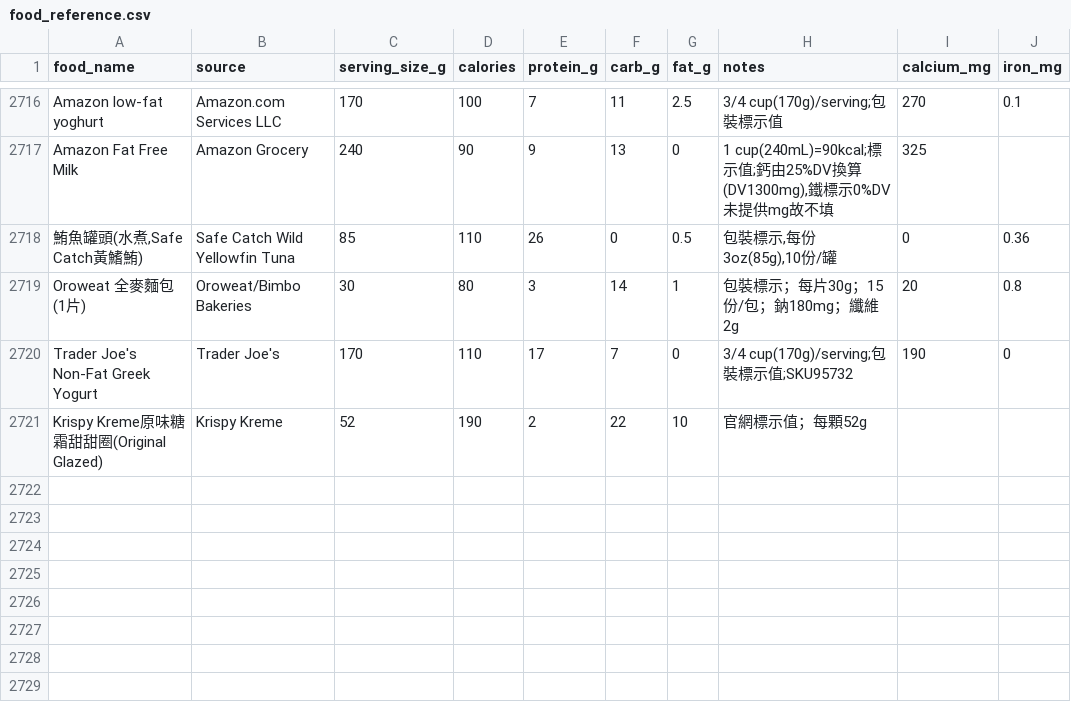
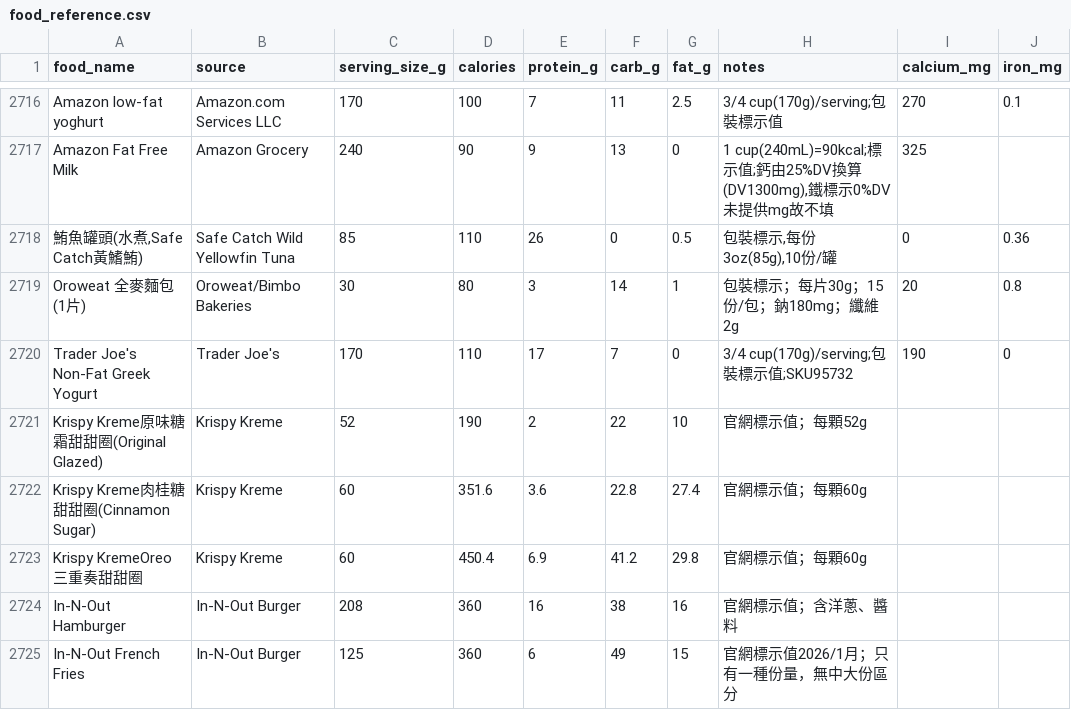
Before and after one commit to didiowen/diet-coach, a CSV file: food_reference.csv, drawn as a sheet; only a part is shown, gaps mark what is left out.

Commit message:
data: food_reference nightly sync (+4 條)

```diff
--- a/food_reference.csv
+++ b/food_reference.csv
@@ -2721 +2721,5 @@ Trader Joe's Non-Fat Greek Yogurt,Trader Joe's,170,110,17,7,0,3/4 cup(170g)/serv
 Krispy Kreme原味糖霜甜甜圈(Original Glazed),Krispy Kreme,52,190,2,22,10,官網標示值；每顆52g,,
+Krispy Kreme肉桂糖甜甜圈(Cinnamon Sugar),Krispy Kreme,60,351.6,3.6,22.8,27.4,官網標示值；每顆60g,,
+Krispy KremeOreo三重奏甜甜圈,Krispy Kreme,60,450.4,6.9,41.2,29.8,官網標示值；每顆60g,,
+In-N-Out Hamburger,In-N-Out Burger,208,360,16,38,16,官網標示值；含洋蔥、醬料,,
+In-N-Out French Fries,In-N-Out Burger,125,360,6,49,15,官網標示值2026/1月；只有一種份量，無中大份區分,,
```
